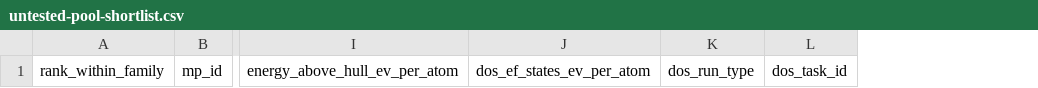
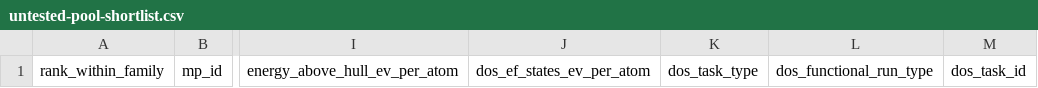
Before and after one commit to hudsonclavin-cloud/RT-SuperConductor, a CSV file: docs/untested-pool-shortlist.csv, drawn as a sheet; only a part is shown, gaps mark what is left out; removed rows and columns are numbered as before the commit, all else as after; the diff names each change by its address in the sheet, - before the commit and + after, or states it on an @@ line.

```diff
--- a/docs/untested-pool-shortlist.csv
+++ b/docs/untested-pool-shortlist.csv
-column K, row 1: dos_run_type
+column K, row 1: dos_task_type
+column L, row 1: dos_functional_run_type
```
Also changed, not shown: 1 other file.
